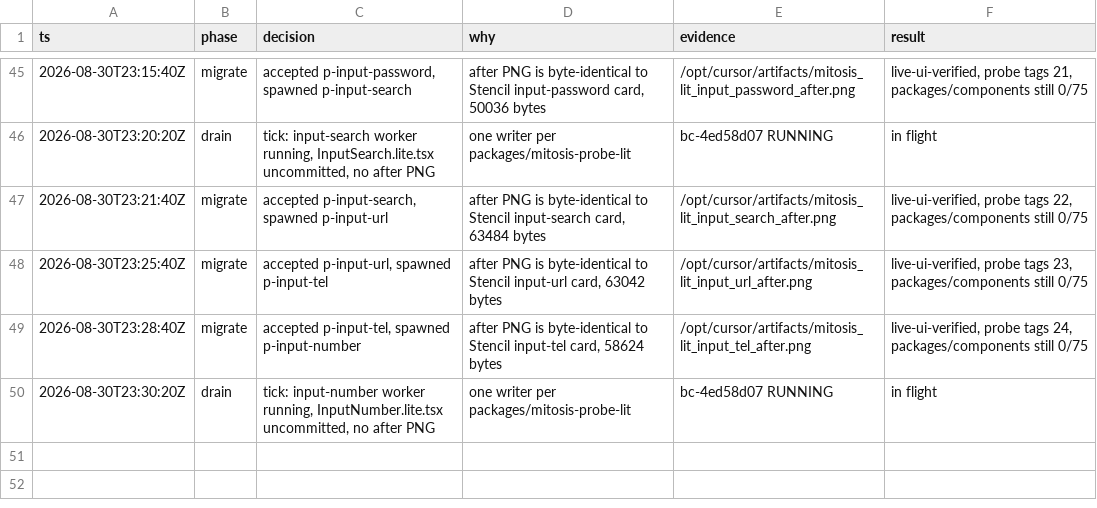
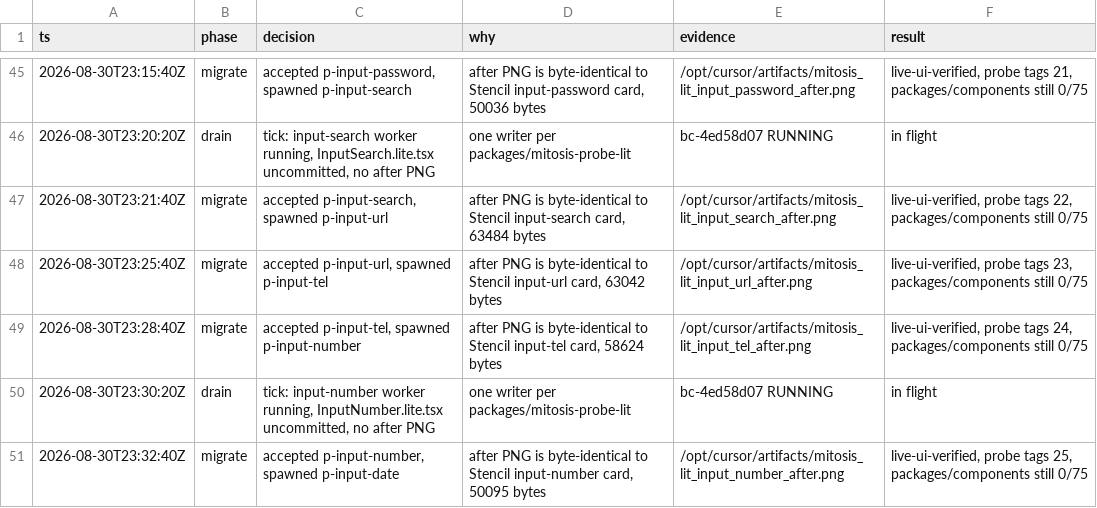
Before and after one commit to kroofy/porsche-design-system, a TSV file: .audit/orchestrate/stencil-to-mitosis/decisions.tsv, drawn as a sheet; only a part is shown, gaps mark what is left out; the diff names each change by its address in the sheet, - before the commit and + after, or states it on an @@ line.

```diff
--- a/.audit/orchestrate/stencil-to-mitosis/decisions.tsv
+++ b/.audit/orchestrate/stencil-to-mitosis/decisions.tsv
+row 51: 2026-08-30T23:32:40Z | migrate | accepted p-input-number, spawned p-input-date | after PNG is byte-identical to Stencil input-number card, 50095 bytes | /opt/cursor/artifacts/mitosis_lit_input_number_after.png | live-ui-verified, probe tags 25, packages/components still 0/75
```
Also changed, not shown: .audit/orchestrate/stencil-to-mitosis/ledger.tsv, .audit/orchestrate/stencil-to-mitosis/units.tsv, 2 other files.
